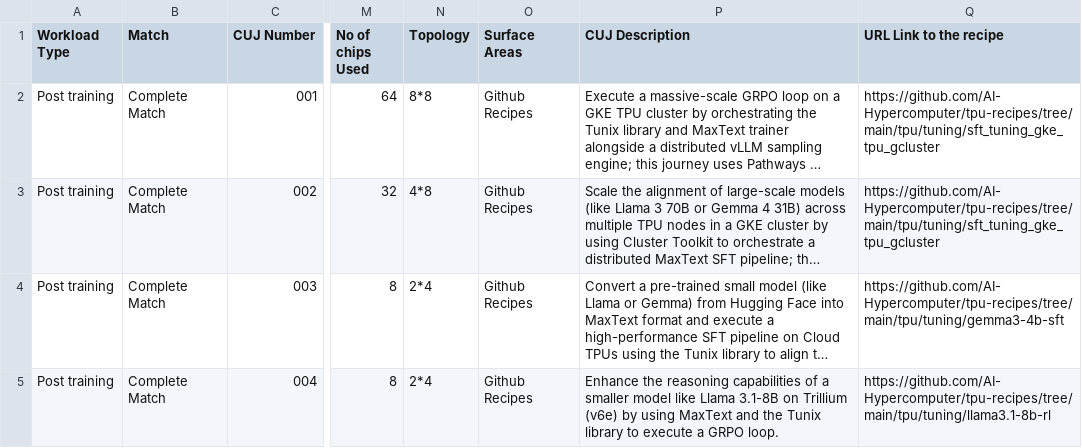
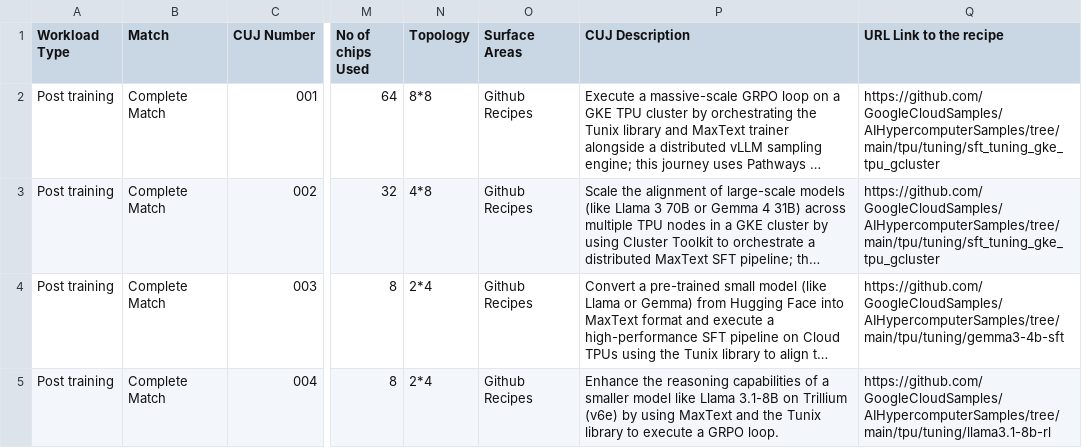
Before and after one commit to sivanishwanthm/AIHypercomputerSamples, a CSV file: cuj_dataset.csv, drawn as a sheet; only a part is shown, gaps mark what is left out; long unchanged cells end in …; the diff names each change by its address in the sheet, - before the commit and + after, or states it on an @@ line.

```diff
--- a/cuj_dataset.csv
+++ b/cuj_dataset.csv
-Q2:Q3 (URL Link to the recipe): https://github.com/AI-Hypercomputer/tpu-recipes/tree/main/tpu/tuning/sft_tuning_gke_tpu_gcluster
+Q2:Q3 (URL Link to the recipe): https://github.com/GoogleCloudSamples/AIHypercomputerSamples/tree/main/tpu/tuning/sft_tuning_gke_tpu_gcluster
-Q4 (URL Link to the recipe): https://github.com/AI-Hypercomputer/tpu-recipes/tree/main/tpu/tuning/gemma3-4b-sft
+Q4 (URL Link to the recipe): https://github.com/GoogleCloudSamples/AIHypercomputerSamples/tree/main/tpu/tuning/gemma3-4b-sft
-Q5 (URL Link to the recipe): https://github.com/AI-Hypercomputer/tpu-recipes/tree/main/tpu/tuning/llama3.1-8b-rl
+Q5 (URL Link to the recipe): https://github.com/GoogleCloudSamples/AIHypercomputerSamples/tree/main/tpu/tuning/llama3.1-8b-rl
```
Also changed, not shown: 2 other files.
